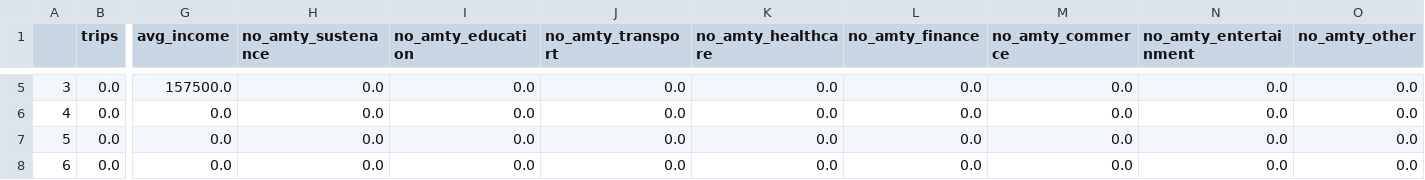
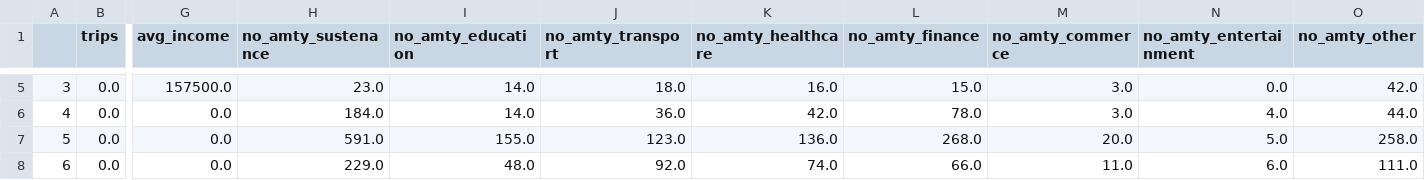
Before and after one commit to JakeSeo/Plexus, a CSV file: media/PRE_TRIPGEN_FINISHED.csv, drawn as a sheet; only a part is shown, gaps mark what is left out; the diff covers the shown part only; the diff names each change by its address in the sheet, - before the commit and + after, or states it on an @@ line.

```diff
--- a/media/PRE_TRIPGEN_FINISHED.csv
+++ b/media/PRE_TRIPGEN_FINISHED.csv
-H5 (no_amty_sustenance): 0.0
+H5 (no_amty_sustenance): 23.0
-I5:I6 (no_amty_education): 0.0
+I5:I6 (no_amty_education): 14.0
-J5 (no_amty_transport): 0.0
+J5 (no_amty_transport): 18.0
-K5 (no_amty_healthcare): 0.0
+K5 (no_amty_healthcare): 16.0
-L5 (no_amty_finance): 0.0
+L5 (no_amty_finance): 15.0
-M5:M6 (no_amty_commerce): 0.0
+M5:M6 (no_amty_commerce): 3.0
-O5 (no_amty_other): 0.0
+O5 (no_amty_other): 42.0
-H6 (no_amty_sustenance): 0.0
+H6 (no_amty_sustenance): 184.0
-J6 (no_amty_transport): 0.0
+J6 (no_amty_transport): 36.0
-K6 (no_amty_healthcare): 0.0
+K6 (no_amty_healthcare): 42.0
-L6 (no_amty_finance): 0.0
+L6 (no_amty_finance): 78.0
-N6 (no_amty_entertainment): 0.0
+N6 (no_amty_entertainment): 4.0
-O6 (no_amty_other): 0.0
+O6 (no_amty_other): 44.0
-H7 (no_amty_sustenance): 0.0
+H7 (no_amty_sustenance): 591.0
-I7 (no_amty_education): 0.0
+I7 (no_amty_education): 155.0
-J7 (no_amty_transport): 0.0
+J7 (no_amty_transport): 123.0
-K7 (no_amty_healthcare): 0.0
+K7 (no_amty_healthcare): 136.0
-L7 (no_amty_finance): 0.0
+L7 (no_amty_finance): 268.0
-M7 (no_amty_commerce): 0.0
+M7 (no_amty_commerce): 20.0
-N7 (no_amty_entertainment): 0.0
+N7 (no_amty_entertainment): 5.0
-O7 (no_amty_other): 0.0
+O7 (no_amty_other): 258.0
-H8 (no_amty_sustenance): 0.0
+H8 (no_amty_sustenance): 229.0
-I8 (no_amty_education): 0.0
+I8 (no_amty_education): 48.0
-J8 (no_amty_transport): 0.0
+J8 (no_amty_transport): 92.0
-K8 (no_amty_healthcare): 0.0
+K8 (no_amty_healthcare): 74.0
-L8 (no_amty_finance): 0.0
+L8 (no_amty_finance): 66.0
-M8 (no_amty_commerce): 0.0
+M8 (no_amty_commerce): 11.0
-N8 (no_amty_entertainment): 0.0
+N8 (no_amty_entertainment): 6.0
-O8 (no_amty_other): 0.0
+O8 (no_amty_other): 111.0
```
Also changed, not shown: 109 edited cells elsewhere in this file, media/SAMPLE_ZONAL_PROD_ATTR.csv, 9 other files.
